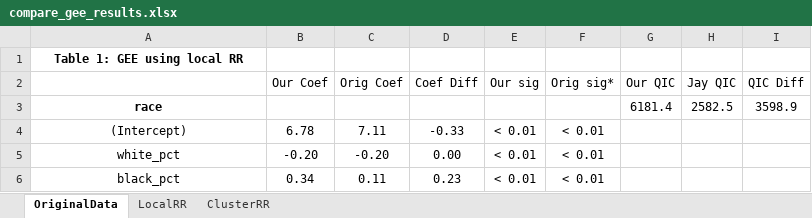
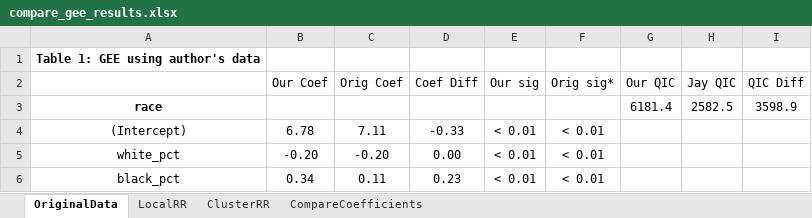
Before and after one commit to whprocter/RPr-Chakraborty-2021, an Excel workbook: results/tables/compare_gee_results.xlsx, sheet OriginalData, drawn as a sheet; only a part is shown; values as stored, in another font and other column widths than the file's, no borders; conditional formats not drawn; the diff names each change by its address in the sheet, - before the commit and + after, or states it on an @@ line.

Commit message:
updated table with final comparison

```diff
--- a/results/tables/compare_gee_results.xlsx (sheet OriginalData)
+++ b/results/tables/compare_gee_results.xlsx (sheet OriginalData)
+sheet tab: CompareCoefficients
-A1: Table 1: GEE using local RR
+A1: Table 1: GEE using author's data
```
